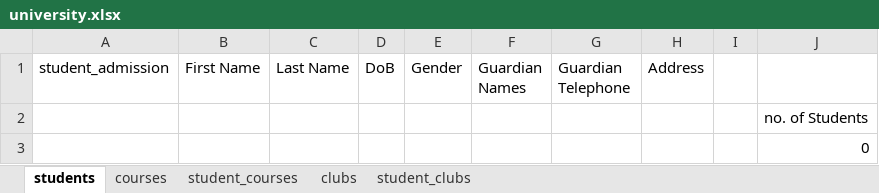
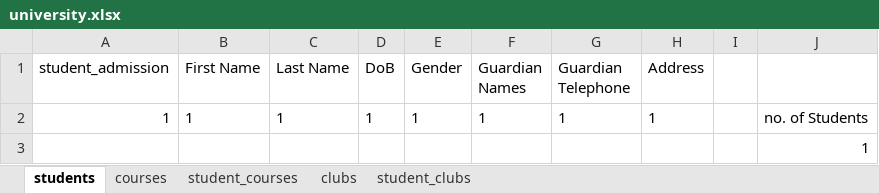
Before and after one commit to Hasith435/University-System, an Excel workbook: university.xlsx, sheet students, drawn as a sheet; values as stored, in another font and other column widths than the file's, no borders; removed rows and columns are numbered as before the commit, all else as after; the diff names each change by its address in the sheet, - before the commit and + after, or states it on an @@ line.

```diff
--- a/university.xlsx (sheet students)
+++ b/university.xlsx (sheet students)
-row 2:  |  |  |  |  |  |  |  |  | no. of Students
+row 2: 1 | 1 | 1 | 1 | 1 | 1 | 1 | 1 |  | no. of Students
-J3: 0
+J3: 1
```
Also changed, not shown: sheet student_courses, 1 other file.
